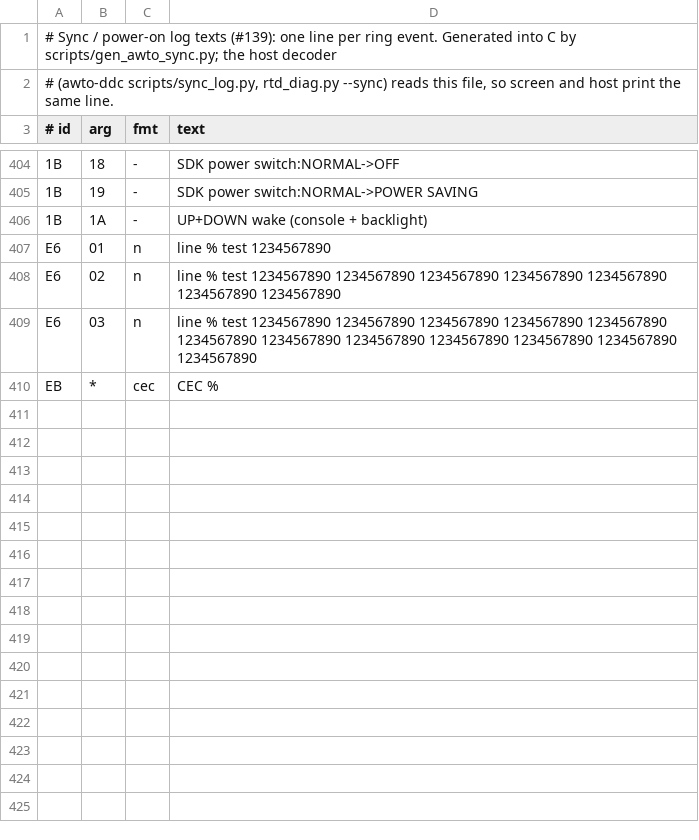
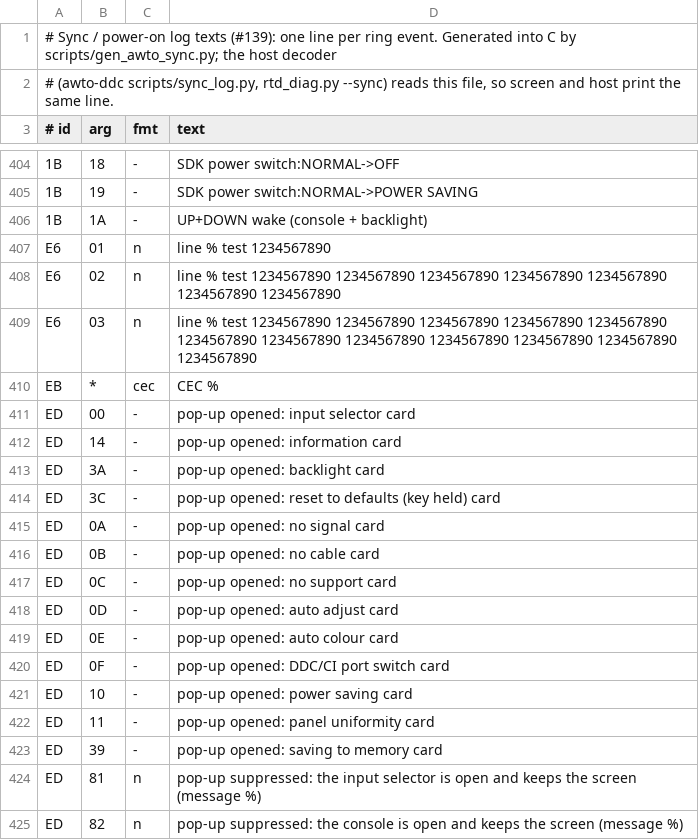
Before and after one commit to awto-au/awto-ddc, a TSV file: fw/awto/sync.tsv, drawn as a sheet; only a part is shown, gaps mark what is left out; the diff names each change by its address in the sheet, - before the commit and + after, or states it on an @@ line.

```diff
--- a/fw/awto/sync.tsv
+++ b/fw/awto/sync.tsv
+row 411: ED | 00 | - | pop-up opened: input selector card
+row 412: ED | 14 | - | pop-up opened: information card
+row 413: ED | 3A | - | pop-up opened: backlight card
+row 414: ED | 3C | - | pop-up opened: reset to defaults (key held) card
+row 415: ED | 0A | - | pop-up opened: no signal card
+row 416: ED | 0B | - | pop-up opened: no cable card
+row 417: ED | 0C | - | pop-up opened: no support card
+row 418: ED | 0D | - | pop-up opened: auto adjust card
+row 419: ED | 0E | - | pop-up opened: auto colour card
+row 420: ED | 0F | - | pop-up opened: DDC/CI port switch card
+row 421: ED | 10 | - | pop-up opened: power saving card
+row 422: ED | 11 | - | pop-up opened: panel uniformity card
+row 423: ED | 39 | - | pop-up opened: saving to memory card
+row 424: ED | 81 | n | pop-up suppressed: the input selector is open and keeps the screen (message %)
+row 425: ED | 82 | n | pop-up suppressed: the console is open and keeps the screen (message %)
```
Also changed, not shown: fw/bank_layout.tsv, 5 other files.
